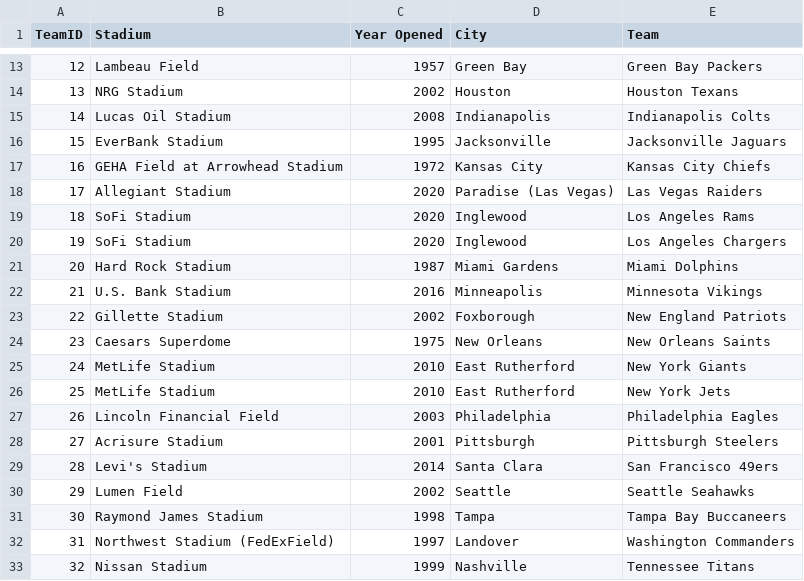
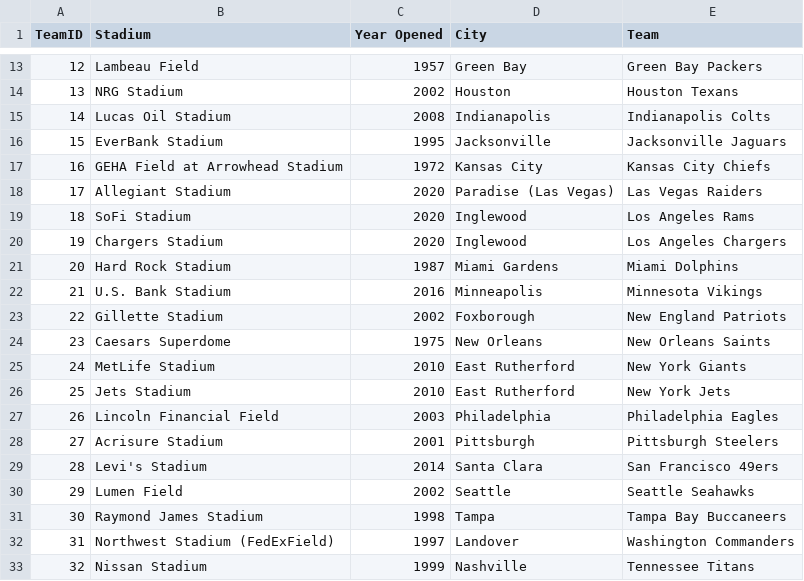
Before and after one commit to nswichma/CSE460_NFLDatabaseProject, a CSV file: NFLStadiums.csv, drawn as a sheet; only a part is shown, gaps mark what is left out.

Commit message:
Fix stadium names for Chargers and Jets
Updated stadium names for the Los Angeles Chargers and New York Jets.

```diff
--- a/NFLStadiums.csv
+++ b/NFLStadiums.csv
@@ -19,3 +19,3 @@ TeamID,Stadium,Year Opened,City,Team
 18,SoFi Stadium,2020,Inglewood,Los Angeles Rams
-19,SoFi Stadium,2020,Inglewood,Los Angeles Chargers
+19,Chargers Stadium,2020,Inglewood,Los Angeles Chargers
 20,Hard Rock Stadium,1987,Miami Gardens,Miami Dolphins
@@ -25,3 +25,3 @@ TeamID,Stadium,Year Opened,City,Team
 24,MetLife Stadium,2010,East Rutherford,New York Giants
-25,MetLife Stadium,2010,East Rutherford,New York Jets
+25,Jets Stadium,2010,East Rutherford,New York Jets
 26,Lincoln Financial Field,2003,Philadelphia,Philadelphia Eagles
```
